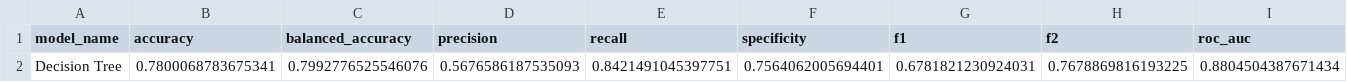
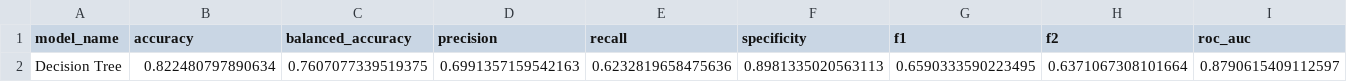
Before and after one commit to AashaniSamarakoon/ML-Assignment, a CSV file: outputs/decision_tree/metrics_summary.csv, drawn as a sheet; only a part is shown; removed rows and columns are numbered as before the commit, all else as after; rows hold the shown columns only; the diff names each change by its address in the sheet, - before the commit and + after, or states it on an @@ line.

```diff
--- a/outputs/decision_tree/metrics_summary.csv
+++ b/outputs/decision_tree/metrics_summary.csv
-row 2: Decision Tree | 0.7800068783675341 | 0.7992776525546076 | 0.5676586187535093 | 0.8421491045397751 | 0.7564062005694401 | 0.6781821230924031 | 0.7678869816193225 | 0.8804504387671434
+row 2: Decision Tree | 0.822480797890634 | 0.7607077339519375 | 0.6991357159542163 | 0.6232819658475636 | 0.8981335020563113 | 0.6590333590223495 | 0.6371067308101664 | 0.8790615409112597
```
Also changed, not shown: outputs/decision_tree/cv_results.csv, outputs/decision_tree/test_predictions.csv, 12 other files.
